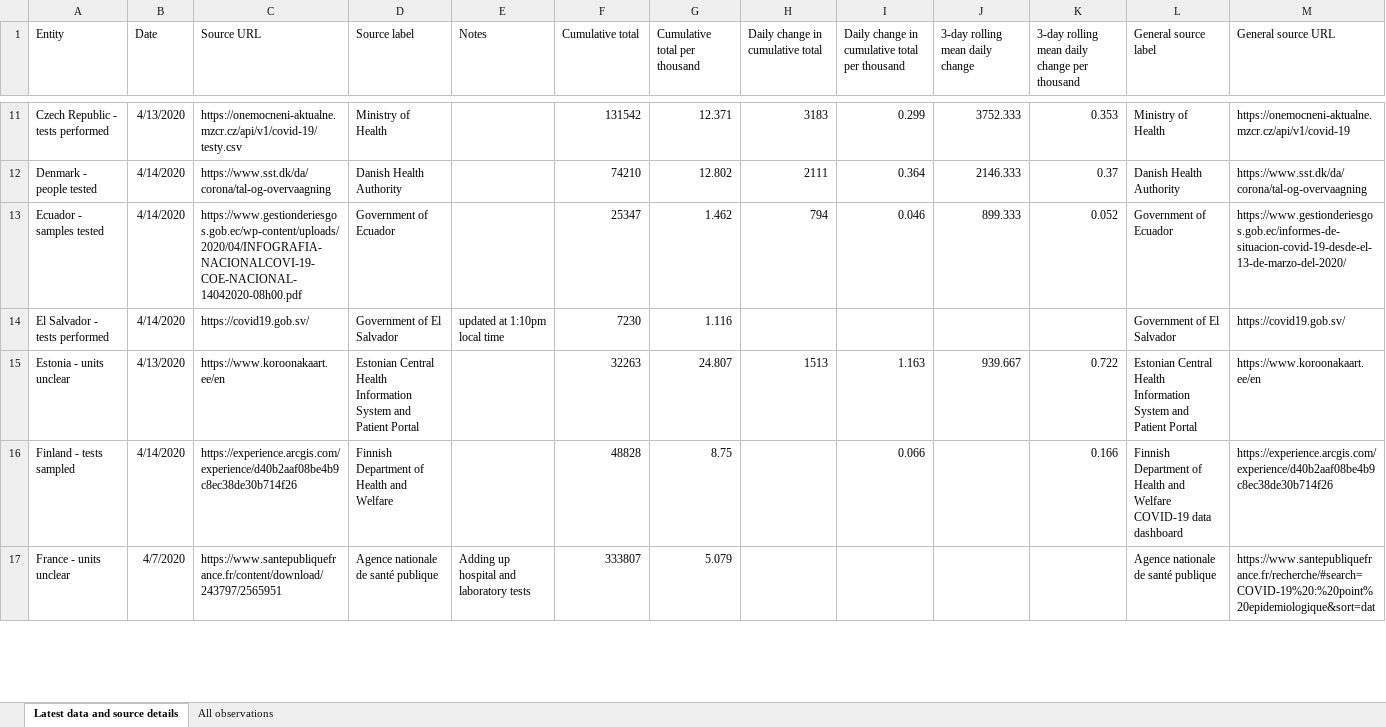
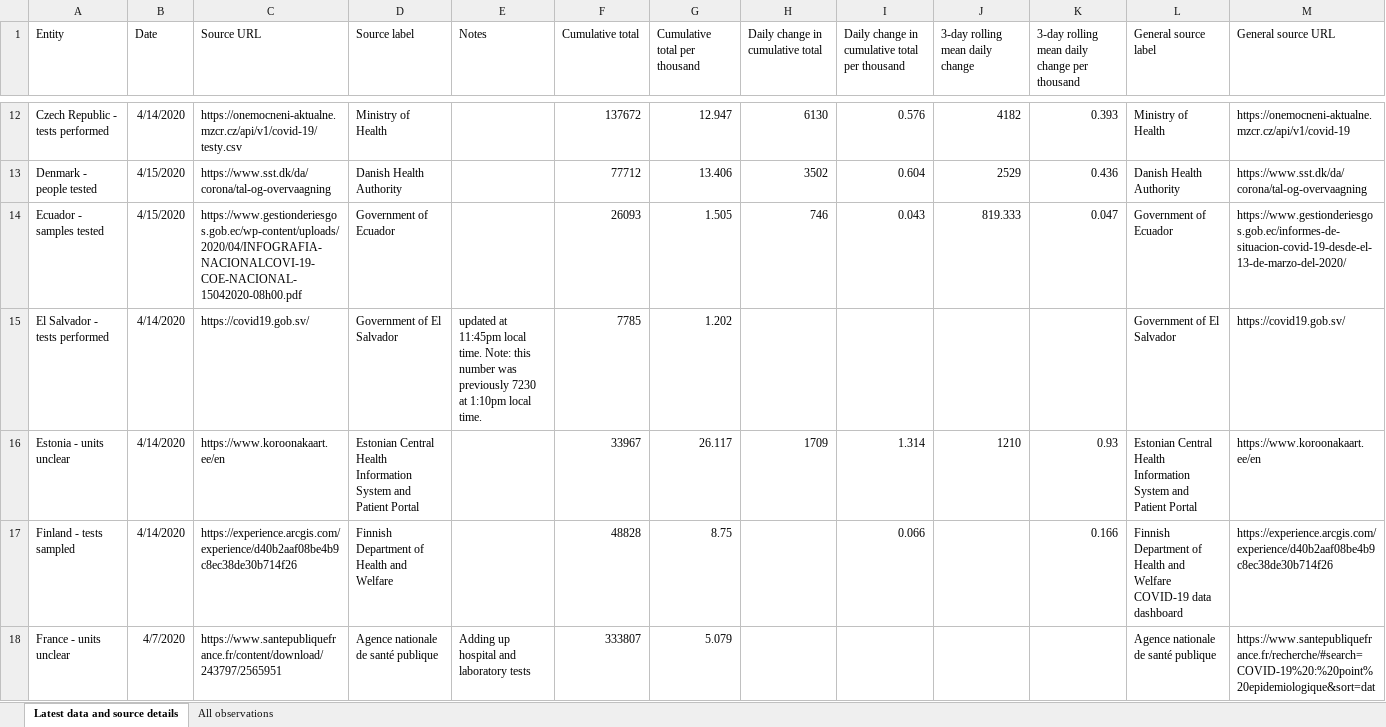
Before and after one commit to alainrochette/COVID19-Graphs, an Excel workbook: testing/covid-testing.xlsx, sheet Latest data and source details, drawn as a sheet; only a part is shown, gaps mark what is left out; values as stored, in another font and other column widths than the file's, no borders; table styles not drawn; addresses are those after the commit; the diff covers the shown part only; the diff names each change by its address in the sheet, - before the commit and + after, or states it on an @@ line.

```diff
--- a/testing/covid-testing.xlsx (sheet Latest data and source details)
+++ b/testing/covid-testing.xlsx (sheet Latest data and source details)
-B12 (Date): 4/13/2020
+B12 (Date): 4/14/2020
-F12 (Cumulative total): 131542
+F12 (Cumulative total): 137672
-G12 (Cumulative total per thousand): 12.371
+G12 (Cumulative total per thousand): 12.947
-H12 (Daily change in cumulative total): 3183
+H12 (Daily change in cumulative total): 6130
-I12: 0.299
+I12: 0.576
-J12 (3-day rolling mean daily change): 3752.333
+J12 (3-day rolling mean daily change): 4182
-K12: 0.353
+K12: 0.393
-B13:B14 (Date): 4/14/2020
+B13:B14 (Date): 4/15/2020
-F13 (Cumulative total): 74210
+F13 (Cumulative total): 77712
-G13 (Cumulative total per thousand): 12.802
+G13 (Cumulative total per thousand): 13.406
-H13 (Daily change in cumulative total): 2111
+H13 (Daily change in cumulative total): 3502
-I13: 0.364
+I13: 0.604
-J13 (3-day rolling mean daily change): 2146.333
+J13 (3-day rolling mean daily change): 2529
-K13: 0.37
+K13: 0.436
-C14 (Source URL): https://www.gestionderiesgos.gob.ec/wp-content/uploads/2020/04/INFOGRAFIA-NACIONALCOVI-19-COE-NACIONAL-14042020-08h00.pdf
+C14 (Source URL): https://www.gestionderiesgos.gob.ec/wp-content/uploads/2020/04/INFOGRAFIA-NACIONALCOVI-19-COE-NACIONAL-15042020-08h00.pdf
-F14 (Cumulative total): 25347
+F14 (Cumulative total): 26093
-G14 (Cumulative total per thousand): 1.462
+G14 (Cumulative total per thousand): 1.505
-H14 (Daily change in cumulative total): 794
+H14 (Daily change in cumulative total): 746
-I14: 0.046
+I14: 0.043
-J14 (3-day rolling mean daily change): 899.333
+J14 (3-day rolling mean daily change): 819.333
-K14: 0.052
+K14: 0.047
-E15 (Notes): updated at 1:10pm local time
+E15 (Notes): updated at 11:45pm local time. Note: this number was previously 7230 at 1:10pm local time.
-F15 (Cumulative total): 7230
+F15 (Cumulative total): 7785
-G15 (Cumulative total per thousand): 1.116
+G15 (Cumulative total per thousand): 1.202
-B16 (Date): 4/13/2020
+B16 (Date): 4/14/2020
-F16 (Cumulative total): 32263
+F16 (Cumulative total): 33967
-G16 (Cumulative total per thousand): 24.807
+G16 (Cumulative total per thousand): 26.117
-H16 (Daily change in cumulative total): 1513
+H16 (Daily change in cumulative total): 1709
-I16: 1.163
+I16: 1.314
-J16 (3-day rolling mean daily change): 939.667
+J16 (3-day rolling mean daily change): 1210
-K16: 0.722
+K16: 0.93
```
Also changed, not shown: 4 added rows and 246 edited cells elsewhere in this sheet, sheet All observations, 11 other files.
